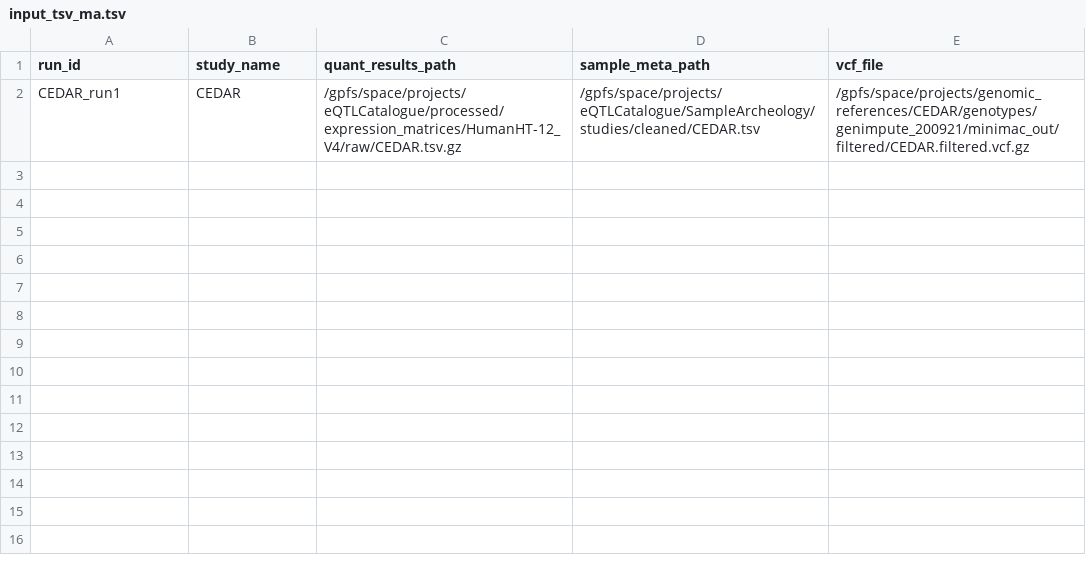
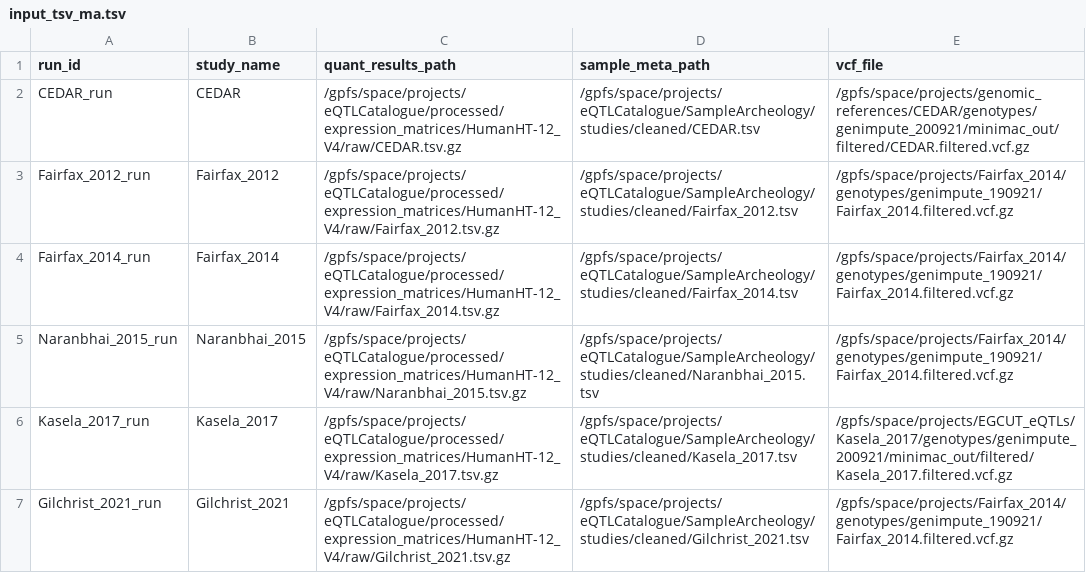
Before and after one commit to eQTL-Catalogue/qcnorm, a TSV file: input_tsv_ma.tsv, drawn as a sheet.

Commit message:
add all microarray studies as test norm ma

```diff
--- a/input_tsv_ma.tsv
+++ b/input_tsv_ma.tsv
@@ -1,2 +1,7 @@
 run_id	study_name	quant_results_path	sample_meta_path	vcf_file
-CEDAR_run1	CEDAR	/gpfs/space/projects/eQTLCatalogue/processed/expression_matrices/HumanHT-12_V4/raw/CEDAR.tsv.gz	/gpfs/space/projects/eQTLCatalogue/SampleArcheology/studies/cleaned/CEDAR.tsv	/gpfs/space/projects/genomic_references/CEDAR/genotypes/genimpute_200921/minimac_out/filtered/CEDAR.filtered.vcf.gz
+CEDAR_run	CEDAR	/gpfs/space/projects/eQTLCatalogue/processed/expression_matrices/HumanHT-12_V4/raw/CEDAR.tsv.gz	/gpfs/space/projects/eQTLCatalogue/SampleArcheology/studies/cleaned/CEDAR.tsv	/gpfs/space/projects/genomic_references/CEDAR/genotypes/genimpute_200921/minimac_out/filtered/CEDAR.filtered.vcf.gz
+Fairfax_2012_run	Fairfax_2012	/gpfs/space/projects/eQTLCatalogue/processed/expression_matrices/HumanHT-12_V4/raw/Fairfax_2012.tsv.gz	/gpfs/space/projects/eQTLCatalogue/SampleArcheology/studies/cleaned/Fairfax_2012.tsv	/gpfs/space/projects/Fairfax_2014/genotypes/genimpute_190921/Fairfax_2014.filtered.vcf.gz
+Fairfax_2014_run	Fairfax_2014	/gpfs/space/projects/eQTLCatalogue/processed/expression_matrices/HumanHT-12_V4/raw/Fairfax_2014.tsv.gz	/gpfs/space/projects/eQTLCatalogue/SampleArcheology/studies/cleaned/Fairfax_2014.tsv	/gpfs/space/projects/Fairfax_2014/genotypes/genimpute_190921/Fairfax_2014.filtered.vcf.gz
+Naranbhai_2015_run	Naranbhai_2015	/gpfs/space/projects/eQTLCatalogue/processed/expression_matrices/HumanHT-12_V4/raw/Naranbhai_2015.tsv.gz	/gpfs/space/projects/eQTLCatalogue/SampleArcheology/studies/cleaned/Naranbhai_2015.tsv	/gpfs/space/projects/Fairfax_2014/genotypes/genimpute_190921/Fairfax_2014.filtered.vcf.gz
+Kasela_2017_run	Kasela_2017	/gpfs/space/projects/eQTLCatalogue/processed/expression_matrices/HumanHT-12_V4/raw/Kasela_2017.tsv.gz	/gpfs/space/projects/eQTLCatalogue/SampleArcheology/studies/cleaned/Kasela_2017.tsv	/gpfs/space/projects/EGCUT_eQTLs/Kasela_2017/genotypes/genimpute_200921/minimac_out/filtered/Kasela_2017.filtered.vcf.gz
+Gilchrist_2021_run	Gilchrist_2021	/gpfs/space/projects/eQTLCatalogue/processed/expression_matrices/HumanHT-12_V4/raw/Gilchrist_2021.tsv.gz	/gpfs/space/projects/eQTLCatalogue/SampleArcheology/studies/cleaned/Gilchrist_2021.tsv	/gpfs/space/projects/Fairfax_2014/genotypes/genimpute_190921/Fairfax_2014.filtered.vcf.gz
```
